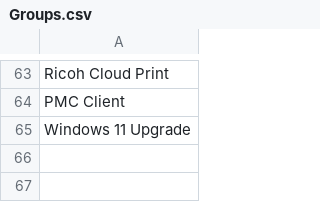
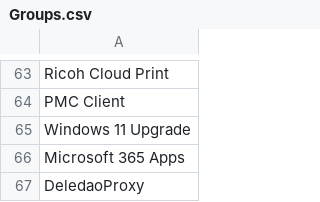
Before and after one commit to CascadeTechnologyAlliance/Create-CMGroupsInAD, a CSV file: Groups.csv, drawn as a sheet; only a part is shown, gaps mark what is left out.

Commit message:
Update Groups.csv
Added Microsoft 365 Apps, DeledaoProxy.

```diff
--- a/Groups.csv
+++ b/Groups.csv
@@ -65 +65,3 @@ PMC Client,
 Windows 11 Upgrade,
+Microsoft 365 Apps,
+DeledaoProxy,
```
